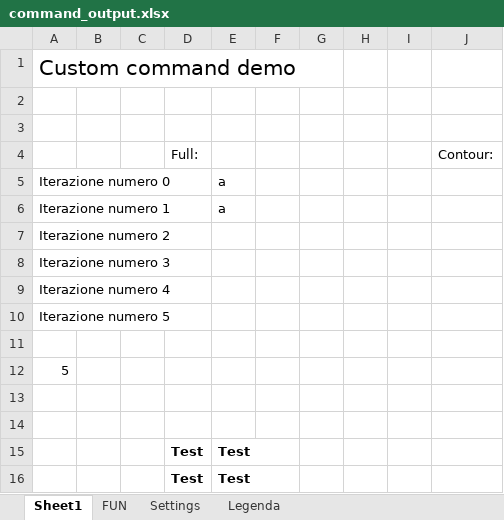
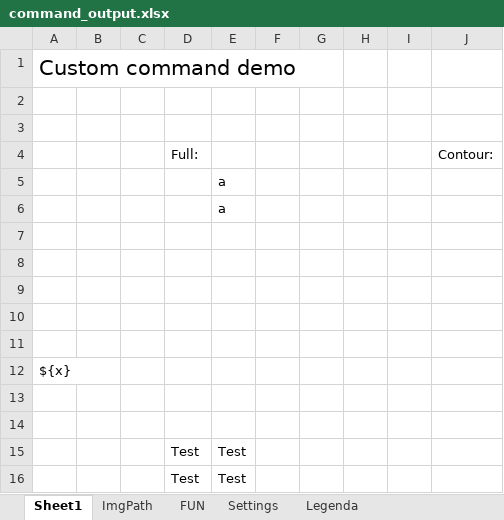
Before and after one commit to MauroWB/JXLS-Main-Rep, an Excel workbook: target/classes/custom_commands/excel/command_output.xlsx, sheet Sheet1, drawn as a sheet; values as stored, in another font and other column widths than the file's, no borders; removed rows and columns are numbered as before the commit, all else as after; the diff names each change by its address in the sheet, - before the commit and + after, or states it on an @@ line.

```diff
--- a/target/classes/custom_commands/excel/command_output.xlsx (sheet Sheet1)
+++ b/target/classes/custom_commands/excel/command_output.xlsx (sheet Sheet1)
+sheet tab: ImgPath
-A5: Iterazione numero 0
+A5: (empty)
-A6: Iterazione numero 1
+A6: (empty)
-row 7: Iterazione numero 2
-row 8: Iterazione numero 3
-row 9: Iterazione numero 4
-row 10: Iterazione numero 5
+row 8: (empty)
+row 9: (empty)
+row 10: (empty)
+row 11: (empty)
-A12: 5
+A12: ${x}
-D15:E16 bold: on
+D15:E16 bold: off
```
Also changed, not shown: sheet FUN, src/main/resources/custom_commands/excel/command_output.xlsx, src/main/resources/custom_commands/excel/command_template.xlsx, 14 other files.
